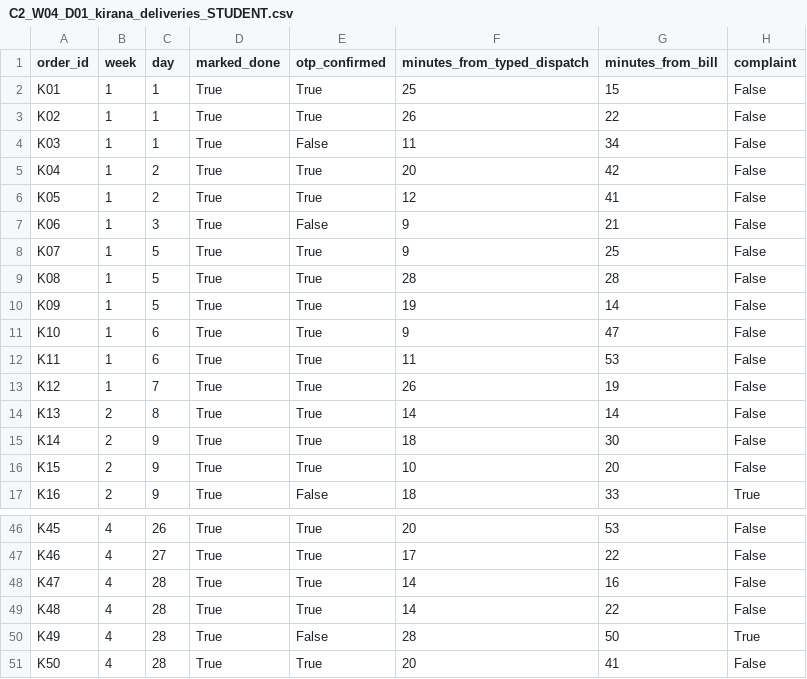
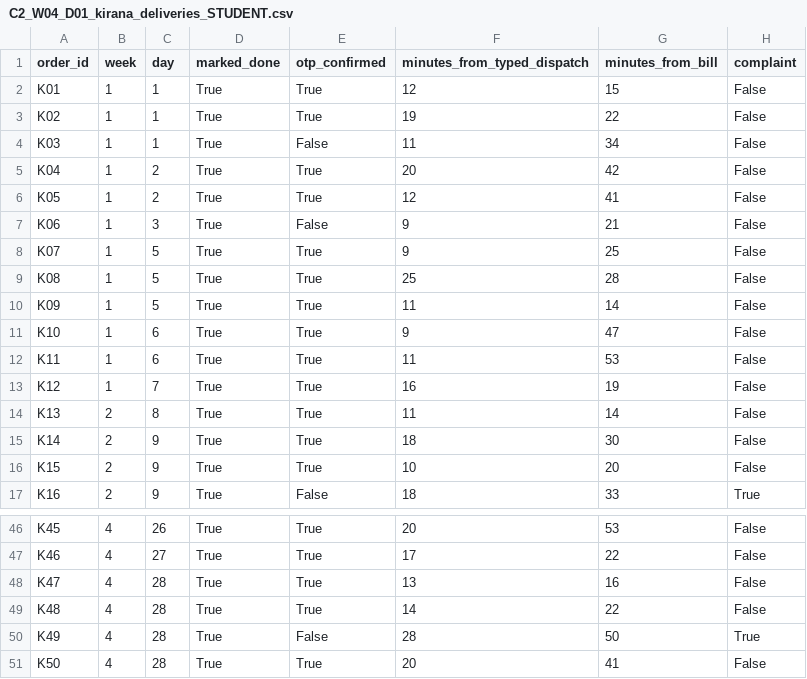
Before and after one commit to fde-academy-lab/c2-content-factory, a CSV file: content/W04/D1/data/C2_W04_D01_kirana_deliveries_STUDENT.csv, drawn as a sheet; only a part is shown, gaps mark what is left out; the diff covers the shown part only.

```diff
--- a/content/W04/D1/data/C2_W04_D01_kirana_deliveries_STUDENT.csv
+++ b/content/W04/D1/data/C2_W04_D01_kirana_deliveries_STUDENT.csv
@@ -1,4 +1,4 @@
 order_id,week,day,marked_done,otp_confirmed,minutes_from_typed_dispatch,minutes_from_bill,complaint
-K01,1,1,True,True,25,15,False
-K02,1,1,True,True,26,22,False
+K01,1,1,True,True,12,15,False
+K02,1,1,True,True,19,22,False
 K03,1,1,True,False,11,34,False
@@ -8,8 +8,8 @@ K06,1,3,True,False,9,21,False
 K07,1,5,True,True,9,25,False
-K08,1,5,True,True,28,28,False
-K09,1,5,True,True,19,14,False
+K08,1,5,True,True,25,28,False
+K09,1,5,True,True,11,14,False
 K10,1,6,True,True,9,47,False
 K11,1,6,True,True,11,53,False
-K12,1,7,True,True,26,19,False
-K13,2,8,True,True,14,14,False
+K12,1,7,True,True,16,19,False
+K13,2,8,True,True,11,14,False
 K14,2,9,True,True,18,30,False
@@ -47,3 +47,3 @@ K45,4,26,True,True,20,53,False
 K46,4,27,True,True,17,22,False
-K47,4,28,True,True,14,16,False
+K47,4,28,True,True,13,16,False
 K48,4,28,True,True,14,22,False
```
Also changed, not shown: 9 edited cells elsewhere in this file, 19 other files.
